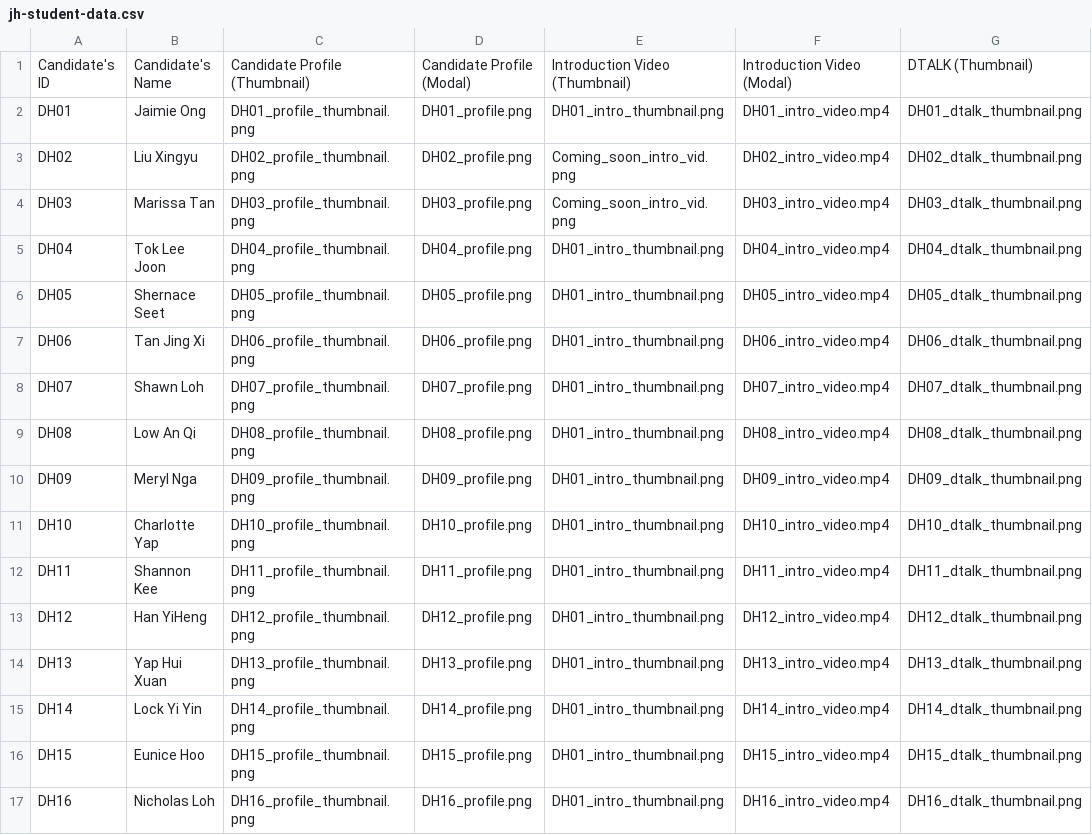
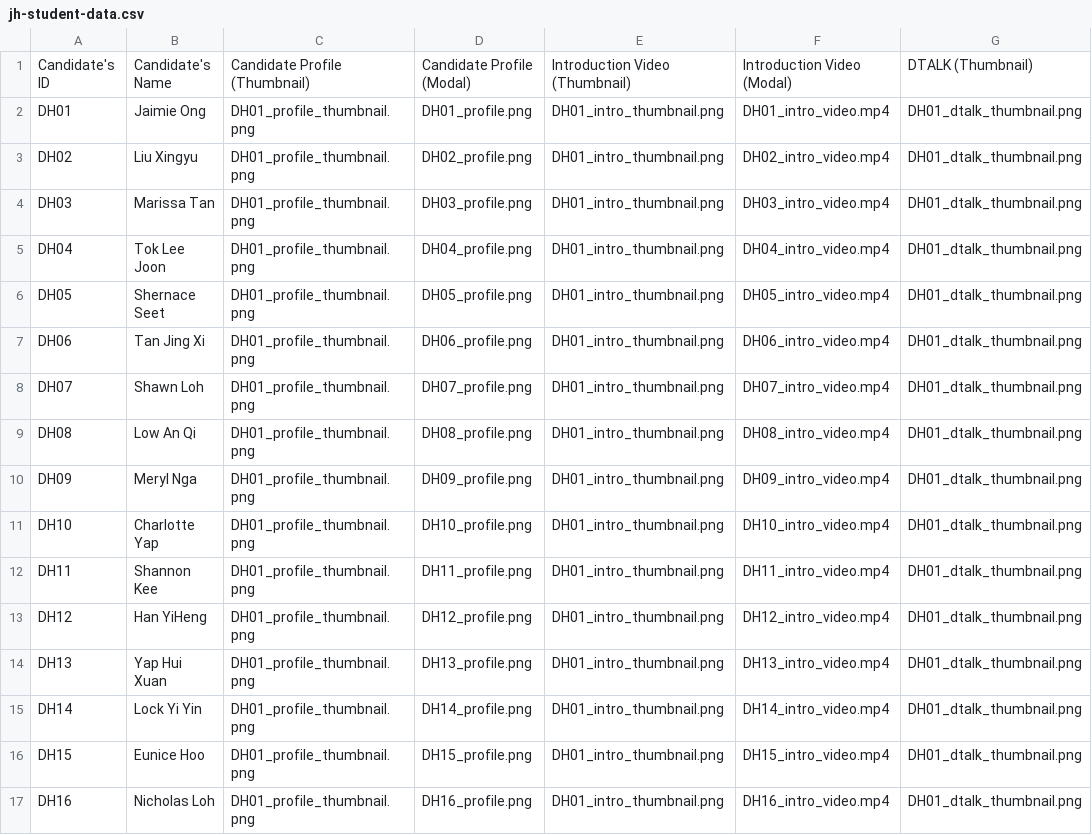
Before and after one commit to dhs-sc/sc-campaign, a CSV file: data-processing/data-files/jh-student-data.csv, drawn as a sheet; only a part is shown; the diff covers the shown part only; the diff names each change by its address in the sheet, - before the commit and + after, or states it on an @@ line.

```diff
--- a/data-processing/data-files/jh-student-data.csv
+++ b/data-processing/data-files/jh-student-data.csv
-C3: DH02_profile_thumbnail.png
+C3: DH01_profile_thumbnail.png
-E3:E4: Coming_soon_intro_vid.png
+E3:E4: DH01_intro_thumbnail.png
-G3: DH02_dtalk_thumbnail.png
+G3: DH01_dtalk_thumbnail.png
-C4: DH03_profile_thumbnail.png
+C4: DH01_profile_thumbnail.png
-G4: DH03_dtalk_thumbnail.png
+G4: DH01_dtalk_thumbnail.png
-C5: DH04_profile_thumbnail.png
+C5: DH01_profile_thumbnail.png
-G5: DH04_dtalk_thumbnail.png
+G5: DH01_dtalk_thumbnail.png
-C6: DH05_profile_thumbnail.png
+C6: DH01_profile_thumbnail.png
-G6: DH05_dtalk_thumbnail.png
+G6: DH01_dtalk_thumbnail.png
-C7: DH06_profile_thumbnail.png
+C7: DH01_profile_thumbnail.png
-G7: DH06_dtalk_thumbnail.png
+G7: DH01_dtalk_thumbnail.png
-C8: DH07_profile_thumbnail.png
+C8: DH01_profile_thumbnail.png
-G8: DH07_dtalk_thumbnail.png
+G8: DH01_dtalk_thumbnail.png
-C9: DH08_profile_thumbnail.png
+C9: DH01_profile_thumbnail.png
-G9: DH08_dtalk_thumbnail.png
+G9: DH01_dtalk_thumbnail.png
-C10: DH09_profile_thumbnail.png
+C10: DH01_profile_thumbnail.png
-G10: DH09_dtalk_thumbnail.png
+G10: DH01_dtalk_thumbnail.png
-C11: DH10_profile_thumbnail.png
+C11: DH01_profile_thumbnail.png
-G11: DH10_dtalk_thumbnail.png
+G11: DH01_dtalk_thumbnail.png
-C12: DH11_profile_thumbnail.png
+C12: DH01_profile_thumbnail.png
-G12: DH11_dtalk_thumbnail.png
+G12: DH01_dtalk_thumbnail.png
-C13: DH12_profile_thumbnail.png
+C13: DH01_profile_thumbnail.png
-G13: DH12_dtalk_thumbnail.png
+G13: DH01_dtalk_thumbnail.png
-C14: DH13_profile_thumbnail.png
+C14: DH01_profile_thumbnail.png
-G14: DH13_dtalk_thumbnail.png
+G14: DH01_dtalk_thumbnail.png
-C15: DH14_profile_thumbnail.png
+C15: DH01_profile_thumbnail.png
-G15: DH14_dtalk_thumbnail.png
+G15: DH01_dtalk_thumbnail.png
-C16: DH15_profile_thumbnail.png
+C16: DH01_profile_thumbnail.png
-G16: DH15_dtalk_thumbnail.png
+G16: DH01_dtalk_thumbnail.png
-C17: DH16_profile_thumbnail.png
+C17: DH01_profile_thumbnail.png
-G17: DH16_dtalk_thumbnail.png
+G17: DH01_dtalk_thumbnail.png
```
Also changed, not shown: 44 edited cells elsewhere in this file, data-processing/data-files/jh-group-data.csv, data-processing/data-files/sh-group-data.csv, 1 other file.
